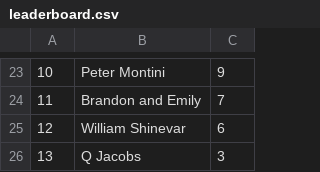
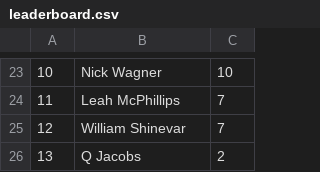
Before and after one commit to thewatcher7789/summer-movie-pool, a CSV file: leaderboard.csv, drawn as a sheet; only a part is shown, gaps mark what is left out; the diff covers the shown part only; the diff names each change by its address in the sheet, - before the commit and + after, or states it on an @@ line.

```diff
--- a/leaderboard.csv
+++ b/leaderboard.csv
-B23: Peter Montini
+B23: Nick Wagner
-C23: 9
+C23: 10
-B24: Brandon and Emily
+B24: Leah McPhillips
-C25: 6
+C25: 7
-C26: 3
+C26: 2
```
Also changed, not shown: 3 added rows, 3 removed rows and 25 edited cells elsewhere in this file, 1 other file.
